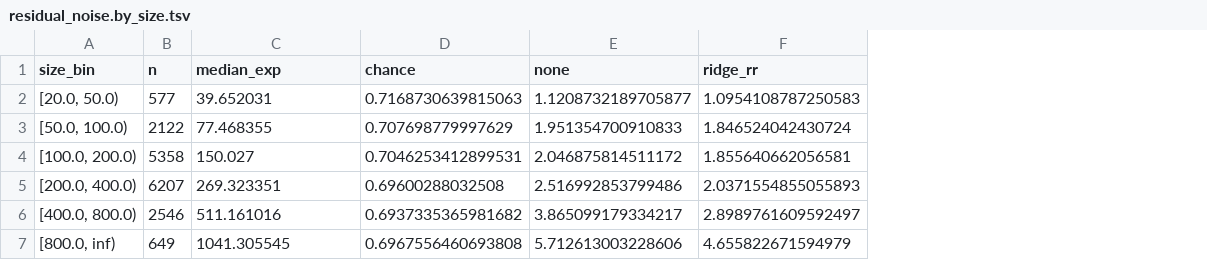
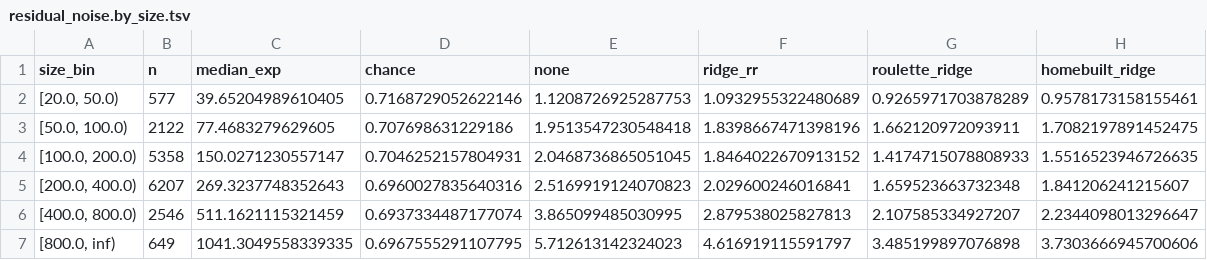
Before and after one commit to broadinstitute/gnomad-constraint, a TSV file: gnomad_constraint/plots/adj_r_syn_oe/followup/residual_noise.by_size.tsv, drawn as a sheet; the diff names each change by its address in the sheet, - before the commit and + after, or states it on an @@ line.

```diff
--- a/gnomad_constraint/plots/adj_r_syn_oe/followup/residual_noise.by_size.tsv
+++ b/gnomad_constraint/plots/adj_r_syn_oe/followup/residual_noise.by_size.tsv
+column G (roulette_ridge), rows 2-7: 0.9265971703878289 | 1.662120972093911 | 1.4174715078808933 | 1.659523663732348 | 2.107585334927207 | 3.485199897076898
+column H (homebuilt_ridge), rows 2-7: 0.9578173158155461 | 1.7082197891452475 | 1.5516523946726635 | 1.841206241215607 | 2.2344098013296647 | 3.7303666945700606
-C2 (median_exp): 39.652031
+C2 (median_exp): 39.65204989610405
-D2 (chance): 0.7168730639815063
+D2 (chance): 0.7168729052622146
-E2 (none): 1.1208732189705877
+E2 (none): 1.1208726925287753
-F2 (ridge_rr): 1.0954108787250583
+F2 (ridge_rr): 1.0932955322480689
-C3 (median_exp): 77.468355
+C3 (median_exp): 77.4683279629605
-D3 (chance): 0.707698779997629
+D3 (chance): 0.707698631229186
-E3 (none): 1.951354700910833
+E3 (none): 1.9513547230548418
-F3 (ridge_rr): 1.846524042430724
+F3 (ridge_rr): 1.8398667471398196
-C4 (median_exp): 150.027
+C4 (median_exp): 150.0271230557147
-D4 (chance): 0.7046253412899531
+D4 (chance): 0.7046252157804931
-E4 (none): 2.046875814511172
+E4 (none): 2.0468736865051045
-F4 (ridge_rr): 1.855640662056581
+F4 (ridge_rr): 1.8464022670913152
-C5 (median_exp): 269.323351
+C5 (median_exp): 269.3237748352643
-D5 (chance): 0.69600288032508
+D5 (chance): 0.6960027835640316
-E5 (none): 2.516992853799486
+E5 (none): 2.5169919124070823
-F5 (ridge_rr): 2.0371554855055893
+F5 (ridge_rr): 2.029600246016841
-C6 (median_exp): 511.161016
+C6 (median_exp): 511.1621115321459
-D6 (chance): 0.6937335365981682
+D6 (chance): 0.6937334487177074
-E6 (none): 3.865099179334217
+E6 (none): 3.865099485030995
-F6 (ridge_rr): 2.8989761609592497
+F6 (ridge_rr): 2.879538025827813
-C7 (median_exp): 1041.305545
+C7 (median_exp): 1041.3049558339335
-D7 (chance): 0.6967556460693808
+D7 (chance): 0.6967555291107795
-E7 (none): 5.712613003228606
+E7 (none): 5.712613142324023
-F7 (ridge_rr): 4.655822671594979
+F7 (ridge_rr): 4.616919115591797
```
Also changed, not shown: gnomad_constraint/plots/adj_r_syn_oe/followup/residual_noise.covariates.tsv, gnomad_constraint/plots/adj_r_syn_oe/followup/residual_noise.top_genes.tsv, 8 other files.
